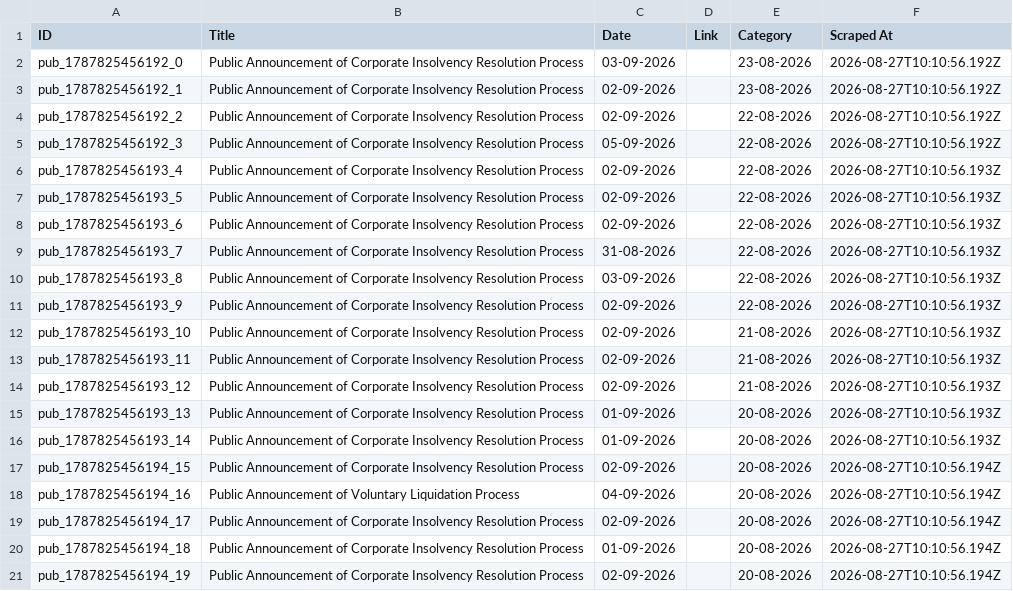
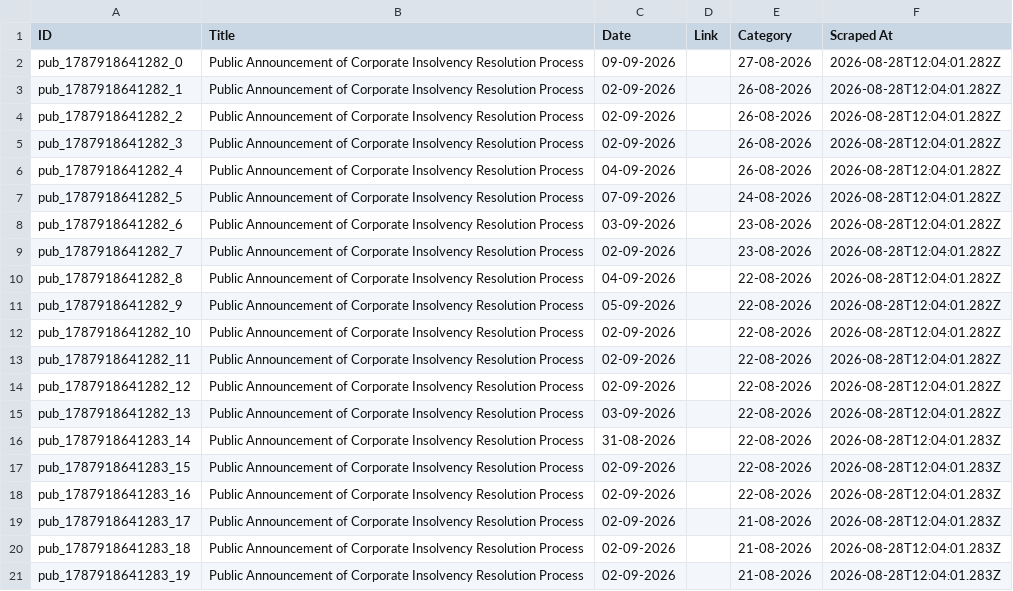
Before and after one commit to prometheus5863/form-g-aarsh, a CSV file: data/public_announcements.csv, drawn as a sheet.

```diff
--- a/data/public_announcements.csv
+++ b/data/public_announcements.csv
@@ -1,21 +1,21 @@
 ID,Title,Date,Link,Category,Scraped At
-pub_1787825456192_0,Public Announcement of Corporate Insolvency Resolution Process,03-09-2026,,23-08-2026,2026-08-27T10:10:56.192Z
-pub_1787825456192_1,Public Announcement of Corporate Insolvency Resolution Process,02-09-2026,,23-08-2026,2026-08-27T10:10:56.192Z
-pub_1787825456192_2,Public Announcement of Corporate Insolvency Resolution Process,02-09-2026,,22-08-2026,2026-08-27T10:10:56.192Z
-pub_1787825456192_3,Public Announcement of Corporate Insolvency Resolution Process,05-09-2026,,22-08-2026,2026-08-27T10:10:56.192Z
-pub_1787825456193_4,Public Announcement of Corporate Insolvency Resolution Process,02-09-2026,,22-08-2026,2026-08-27T10:10:56.193Z
-pub_1787825456193_5,Public Announcement of Corporate Insolvency Resolution Process,02-09-2026,,22-08-2026,2026-08-27T10:10:56.193Z
-pub_1787825456193_6,Public Announcement of Corporate Insolvency Resolution Process,02-09-2026,,22-08-2026,2026-08-27T10:10:56.193Z
-pub_1787825456193_7,Public Announcement of Corporate Insolvency Resolution Process,31-08-2026,,22-08-2026,2026-08-27T10:10:56.193Z
-pub_1787825456193_8,Public Announcement of Corporate Insolvency Resolution Process,03-09-2026,,22-08-2026,2026-08-27T10:10:56.193Z
-pub_1787825456193_9,Public Announcement of Corporate Insolvency Resolution Process,02-09-2026,,22-08-2026,2026-08-27T10:10:56.193Z
-pub_1787825456193_10,Public Announcement of Corporate Insolvency Resolution Process,02-09-2026,,21-08-2026,2026-08-27T10:10:56.193Z
-pub_1787825456193_11,Public Announcement of Corporate Insolvency Resolution Process,02-09-2026,,21-08-2026,2026-08-27T10:10:56.193Z
-pub_1787825456193_12,Public Announcement of Corporate Insolvency Resolution Process,02-09-2026,,21-08-2026,2026-08-27T10:10:56.193Z
-pub_1787825456193_13,Public Announcement of Corporate Insolvency Resolution Process,01-09-2026,,20-08-2026,2026-08-27T10:10:56.193Z
-pub_1787825456193_14,Public Announcement of Corporate Insolvency Resolution Process,01-09-2026,,20-08-2026,2026-08-27T10:10:56.193Z
-pub_1787825456194_15,Public Announcement of Corporate Insolvency Resolution Process,02-09-2026,,20-08-2026,2026-08-27T10:10:56.194Z
-pub_1787825456194_16,Public Announcement of Voluntary Liquidation Process,04-09-2026,,20-08-2026,2026-08-27T10:10:56.194Z
-pub_1787825456194_17,Public Announcement of Corporate Insolvency Resolution Process,02-09-2026,,20-08-2026,2026-08-27T10:10:56.194Z
-pub_1787825456194_18,Public Announcement of Corporate Insolvency Resolution Process,01-09-2026,,20-08-2026,2026-08-27T10:10:56.194Z
-pub_1787825456194_19,Public Announcement of Corporate Insolvency Resolution Process,02-09-2026,,20-08-2026,2026-08-27T10:10:56.194Z
+pub_1787918641282_0,Public Announcement of Corporate Insolvency Resolution Process,09-09-2026,,27-08-2026,2026-08-28T12:04:01.282Z
+pub_1787918641282_1,Public Announcement of Corporate Insolvency Resolution Process,02-09-2026,,26-08-2026,2026-08-28T12:04:01.282Z
+pub_1787918641282_2,Public Announcement of Corporate Insolvency Resolution Process,02-09-2026,,26-08-2026,2026-08-28T12:04:01.282Z
+pub_1787918641282_3,Public Announcement of Corporate Insolvency Resolution Process,02-09-2026,,26-08-2026,2026-08-28T12:04:01.282Z
+pub_1787918641282_4,Public Announcement of Corporate Insolvency Resolution Process,04-09-2026,,26-08-2026,2026-08-28T12:04:01.282Z
+pub_1787918641282_5,Public Announcement of Corporate Insolvency Resolution Process,07-09-2026,,24-08-2026,2026-08-28T12:04:01.282Z
+pub_1787918641282_6,Public Announcement of Corporate Insolvency Resolution Process,03-09-2026,,23-08-2026,2026-08-28T12:04:01.282Z
+pub_1787918641282_7,Public Announcement of Corporate Insolvency Resolution Process,02-09-2026,,23-08-2026,2026-08-28T12:04:01.282Z
+pub_1787918641282_8,Public Announcement of Corporate Insolvency Resolution Process,04-09-2026,,22-08-2026,2026-08-28T12:04:01.282Z
+pub_1787918641282_9,Public Announcement of Corporate Insolvency Resolution Process,05-09-2026,,22-08-2026,2026-08-28T12:04:01.282Z
+pub_1787918641282_10,Public Announcement of Corporate Insolvency Resolution Process,02-09-2026,,22-08-2026,2026-08-28T12:04:01.282Z
+pub_1787918641282_11,Public Announcement of Corporate Insolvency Resolution Process,02-09-2026,,22-08-2026,2026-08-28T12:04:01.282Z
+pub_1787918641282_12,Public Announcement of Corporate Insolvency Resolution Process,02-09-2026,,22-08-2026,2026-08-28T12:04:01.282Z
+pub_1787918641282_13,Public Announcement of Corporate Insolvency Resolution Process,03-09-2026,,22-08-2026,2026-08-28T12:04:01.282Z
+pub_1787918641283_14,Public Announcement of Corporate Insolvency Resolution Process,31-08-2026,,22-08-2026,2026-08-28T12:04:01.283Z
+pub_1787918641283_15,Public Announcement of Corporate Insolvency Resolution Process,02-09-2026,,22-08-2026,2026-08-28T12:04:01.283Z
+pub_1787918641283_16,Public Announcement of Corporate Insolvency Resolution Process,02-09-2026,,22-08-2026,2026-08-28T12:04:01.283Z
+pub_1787918641283_17,Public Announcement of Corporate Insolvency Resolution Process,02-09-2026,,21-08-2026,2026-08-28T12:04:01.283Z
+pub_1787918641283_18,Public Announcement of Corporate Insolvency Resolution Process,02-09-2026,,21-08-2026,2026-08-28T12:04:01.283Z
+pub_1787918641283_19,Public Announcement of Corporate Insolvency Resolution Process,02-09-2026,,21-08-2026,2026-08-28T12:04:01.283Z
```
Also changed, not shown: data/announcements.csv, data/assignments.csv.
